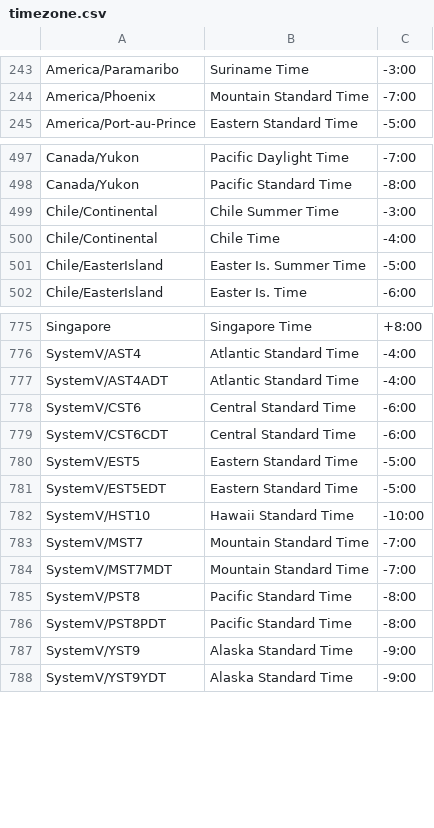
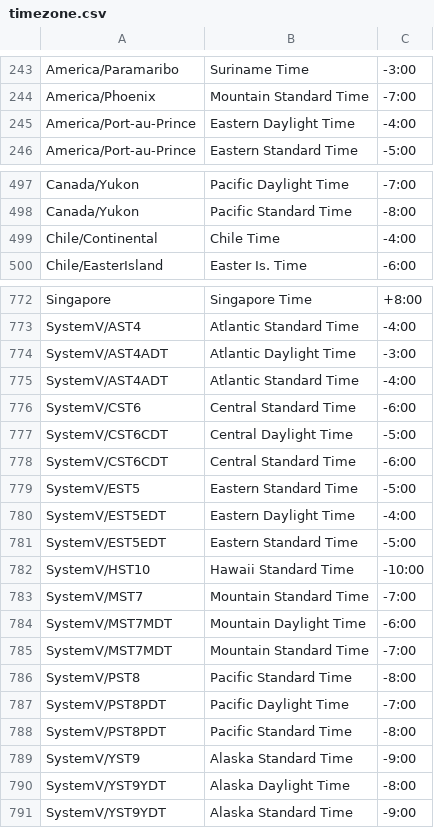
Before and after one commit to midoribashikk/TimeZoneList, a CSV file: Java/timezone.csv, drawn as a sheet; only a part is shown, gaps mark what is left out; the diff covers the shown part only.

Commit message:
Java result (1.8.0_144)

```diff
--- a/Java/timezone.csv
+++ b/Java/timezone.csv
@@ -244,2 +244,3 @@ America/Paramaribo,Suriname Time,-3:00
 America/Phoenix,Mountain Standard Time,-7:00
+America/Port-au-Prince,Eastern Daylight Time,-4:00
 America/Port-au-Prince,Eastern Standard Time,-5:00
@@ -498,5 +498,3 @@ Canada/Yukon,Pacific Daylight Time,-7:00
 Canada/Yukon,Pacific Standard Time,-8:00
-Chile/Continental,Chile Summer Time,-3:00
 Chile/Continental,Chile Time,-4:00
-Chile/EasterIsland,Easter Is. Summer Time,-5:00
 Chile/EasterIsland,Easter Is. Time,-6:00
@@ -776,6 +773,9 @@ Singapore,Singapore Time,+8:00
 SystemV/AST4,Atlantic Standard Time,-4:00
+SystemV/AST4ADT,Atlantic Daylight Time,-3:00
 SystemV/AST4ADT,Atlantic Standard Time,-4:00
 SystemV/CST6,Central Standard Time,-6:00
+SystemV/CST6CDT,Central Daylight Time,-5:00
 SystemV/CST6CDT,Central Standard Time,-6:00
 SystemV/EST5,Eastern Standard Time,-5:00
+SystemV/EST5EDT,Eastern Daylight Time,-4:00
 SystemV/EST5EDT,Eastern Standard Time,-5:00
@@ -783,6 +783,9 @@ SystemV/HST10,Hawaii Standard Time,-10:00
 SystemV/MST7,Mountain Standard Time,-7:00
+SystemV/MST7MDT,Mountain Daylight Time,-6:00
 SystemV/MST7MDT,Mountain Standard Time,-7:00
 SystemV/PST8,Pacific Standard Time,-8:00
+SystemV/PST8PDT,Pacific Daylight Time,-7:00
 SystemV/PST8PDT,Pacific Standard Time,-8:00
 SystemV/YST9,Alaska Standard Time,-9:00
+SystemV/YST9YDT,Alaska Daylight Time,-8:00
 SystemV/YST9YDT,Alaska Standard Time,-9:00
```
Also changed, not shown: 2 removed rows elsewhere in this file.
